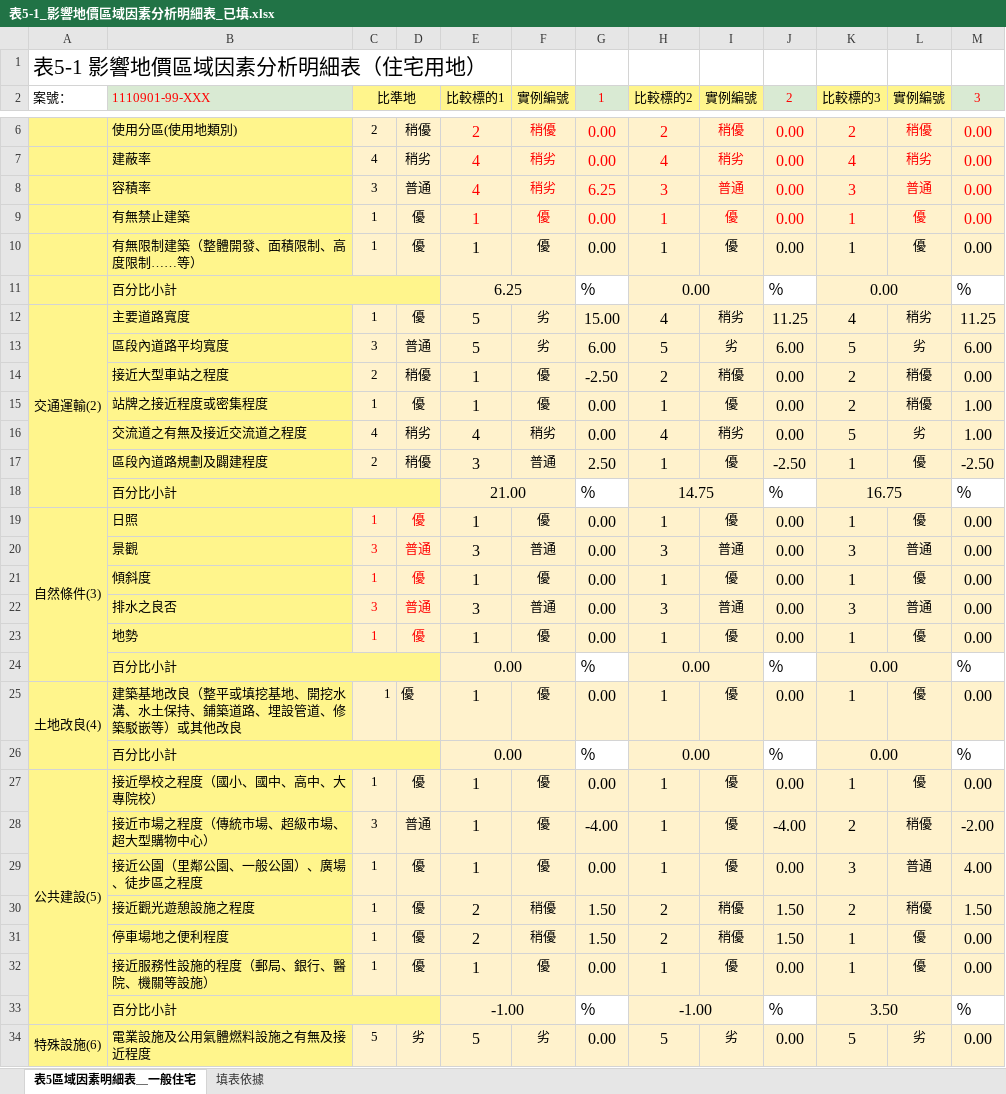
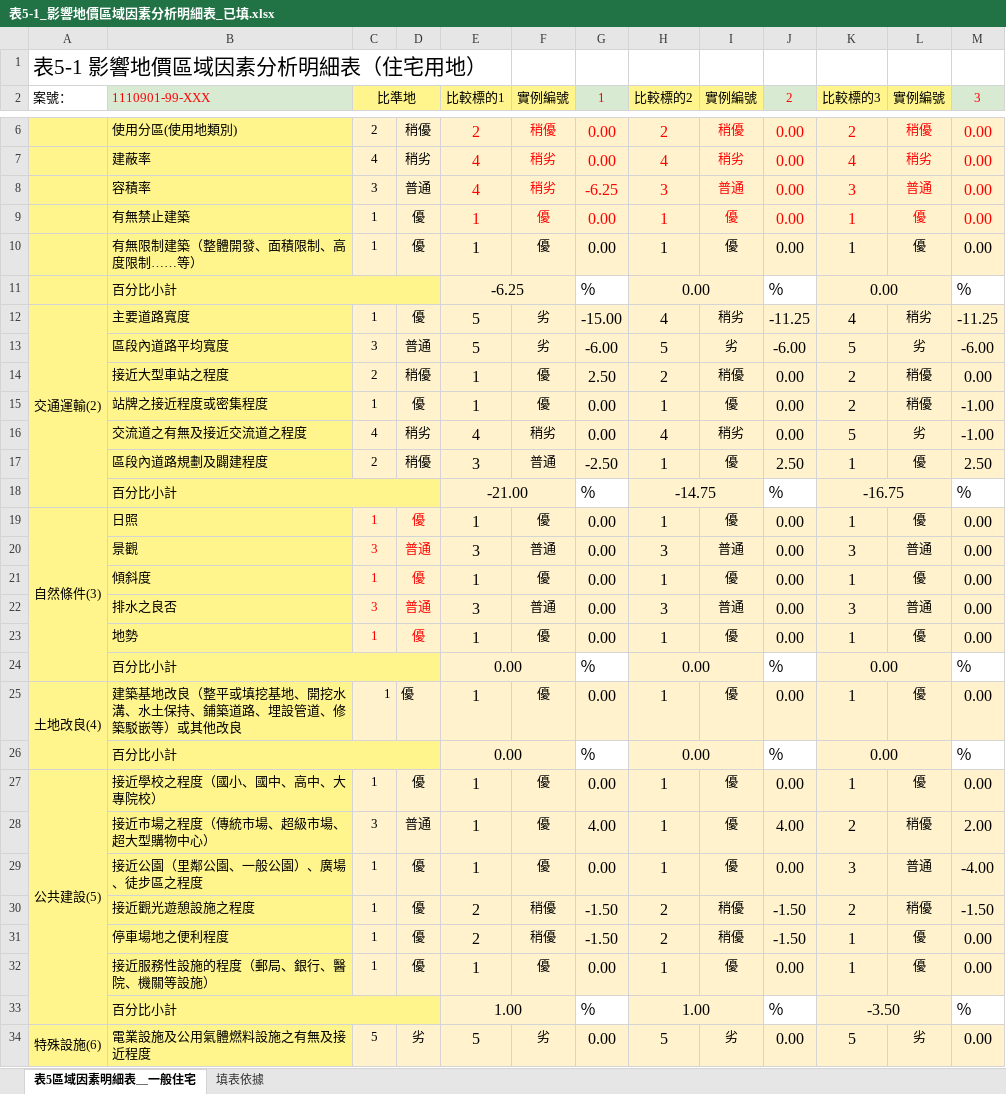
Before and after one commit to ivylingchiang/newtaipei-appraisal-review-ai-chatBox, an Excel workbook: output/thirdVersion/表5-1_影響地價區域因素分析明細表_已填.xlsx, sheet 表5區域因素明細表＿一般住宅, drawn as a sheet; only a part is shown, gaps mark what is left out; values as stored, in another font and other column widths than the file's, no borders; conditional formats not drawn; the diff names each change by its address in the sheet, - before the commit and + after, or states it on an @@ line.

```diff
--- a/output/thirdVersion/表5-1_影響地價區域因素分析明細表_已填.xlsx (sheet 表5區域因素明細表＿一般住宅)
+++ b/output/thirdVersion/表5-1_影響地價區域因素分析明細表_已填.xlsx (sheet 表5區域因素明細表＿一般住宅)
-G8 (1): 6.25
+G8 (1): -6.25
-E11 (比較標的1): 6.25
+E11 (比較標的1): -6.25
-G12 (1): 15.00
+G12 (1): -15.00
-J12 (2): 11.25
+J12 (2): -11.25
-M12 (3): 11.25
+M12 (3): -11.25
-G13 (1): 6.00
+G13 (1): -6.00
-J13 (2): 6.00
+J13 (2): -6.00
-M13 (3): 6.00
+M13 (3): -6.00
-G14 (1): -2.50
+G14 (1): 2.50
-M15:M16 (3): 1.00
+M15:M16 (3): -1.00
-G17 (1): 2.50
+G17 (1): -2.50
-J17 (2): -2.50
+J17 (2): 2.50
-M17 (3): -2.50
+M17 (3): 2.50
-E18 (比較標的1): 21.00
+E18 (比較標的1): -21.00
-H18 (比較標的2): 14.75
+H18 (比較標的2): -14.75
-K18 (比較標的3): 16.75
+K18 (比較標的3): -16.75
-G28 (1): -4.00
+G28 (1): 4.00
-J28 (2): -4.00
+J28 (2): 4.00
-M28 (3): -2.00
+M28 (3): 2.00
-M29 (3): 4.00
+M29 (3): -4.00
-G30:G31 (1): 1.50
+G30:G31 (1): -1.50
-J30:J31 (2): 1.50
+J30:J31 (2): -1.50
-M30 (3): 1.50
+M30 (3): -1.50
-E33 (比較標的1): -1.00
+E33 (比較標的1): 1.00
-H33 (比較標的2): -1.00
+H33 (比較標的2): 1.00
-K33 (比較標的3): 3.50
+K33 (比較標的3): -3.50
```
Also changed, not shown: sheet 填表依據, output/thirdVersion/表3_地價區段勘查表_已填.xlsx, output/thirdVersion/表4_比較法調查估價表_已填.xlsx, 24 other files.
